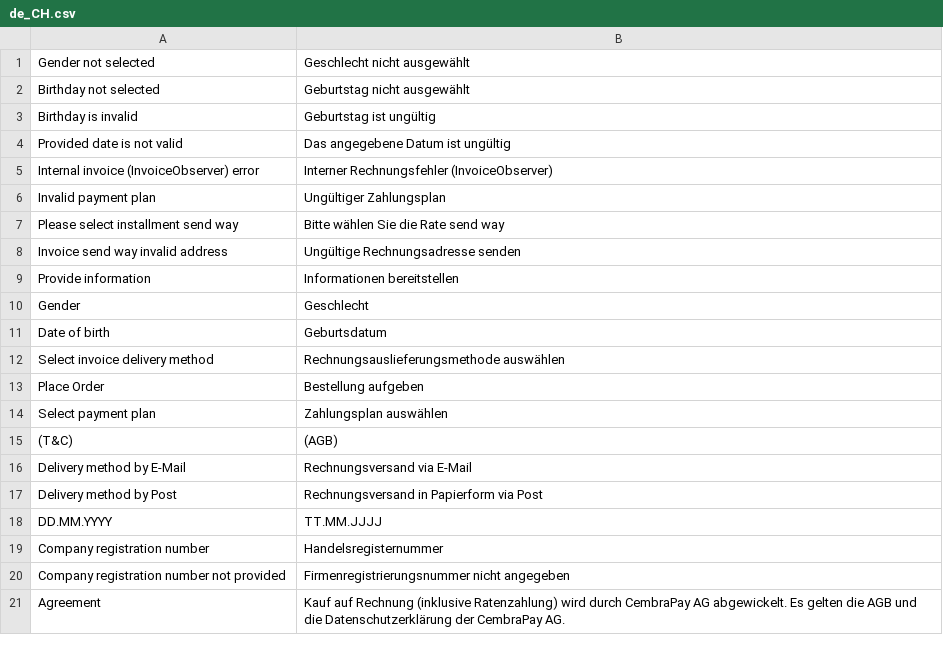
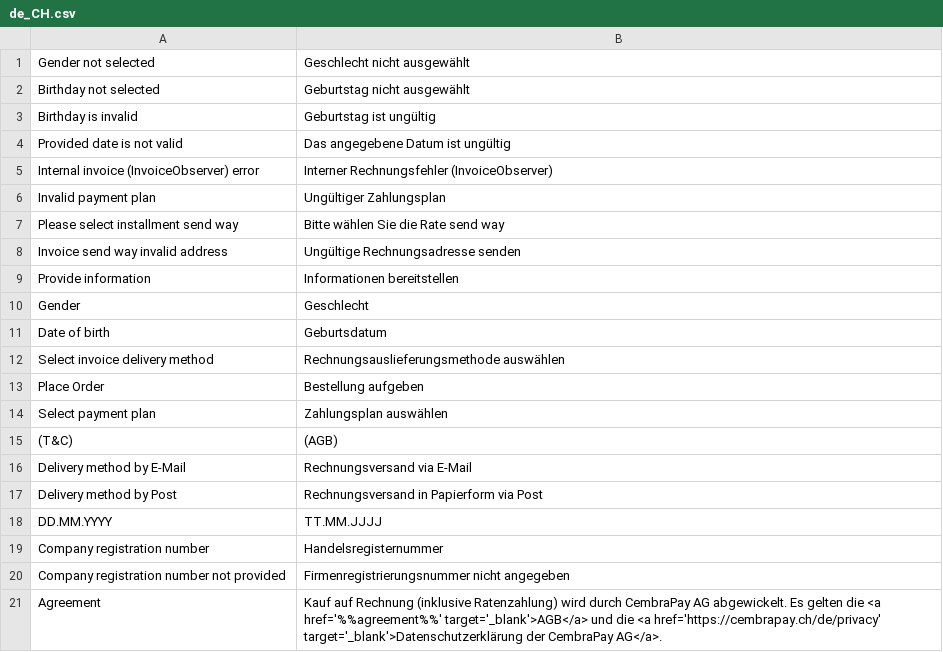
Before and after one commit to istgin/ByjunoCheckoutMagento2, a CSV file: i18n/de_CH.csv, drawn as a sheet.

```diff
--- a/i18n/de_CH.csv
+++ b/i18n/de_CH.csv
@@ -20,2 +20,2 @@
 "Company registration number not provided", "Firmenregistrierungsnummer nicht angegeben"
-"Agreement", "Kauf auf Rechnung (inklusive Ratenzahlung) wird durch CembraPay AG abgewickelt. Es gelten die AGB und die Datenschutzerklärung der CembraPay AG."
+"Agreement", "Kauf auf Rechnung (inklusive Ratenzahlung) wird durch CembraPay AG abgewickelt. Es gelten die <a href='%%agreement%%' target='_blank'>AGB</a> und die <a href='https://cembrapay.ch/de/privacy' target='_blank'>Datenschutzerklärung der CembraPay AG</a>."
```
Also changed, not shown: i18n/de_DE.csv, i18n/en_GB.csv, 9 other files.
